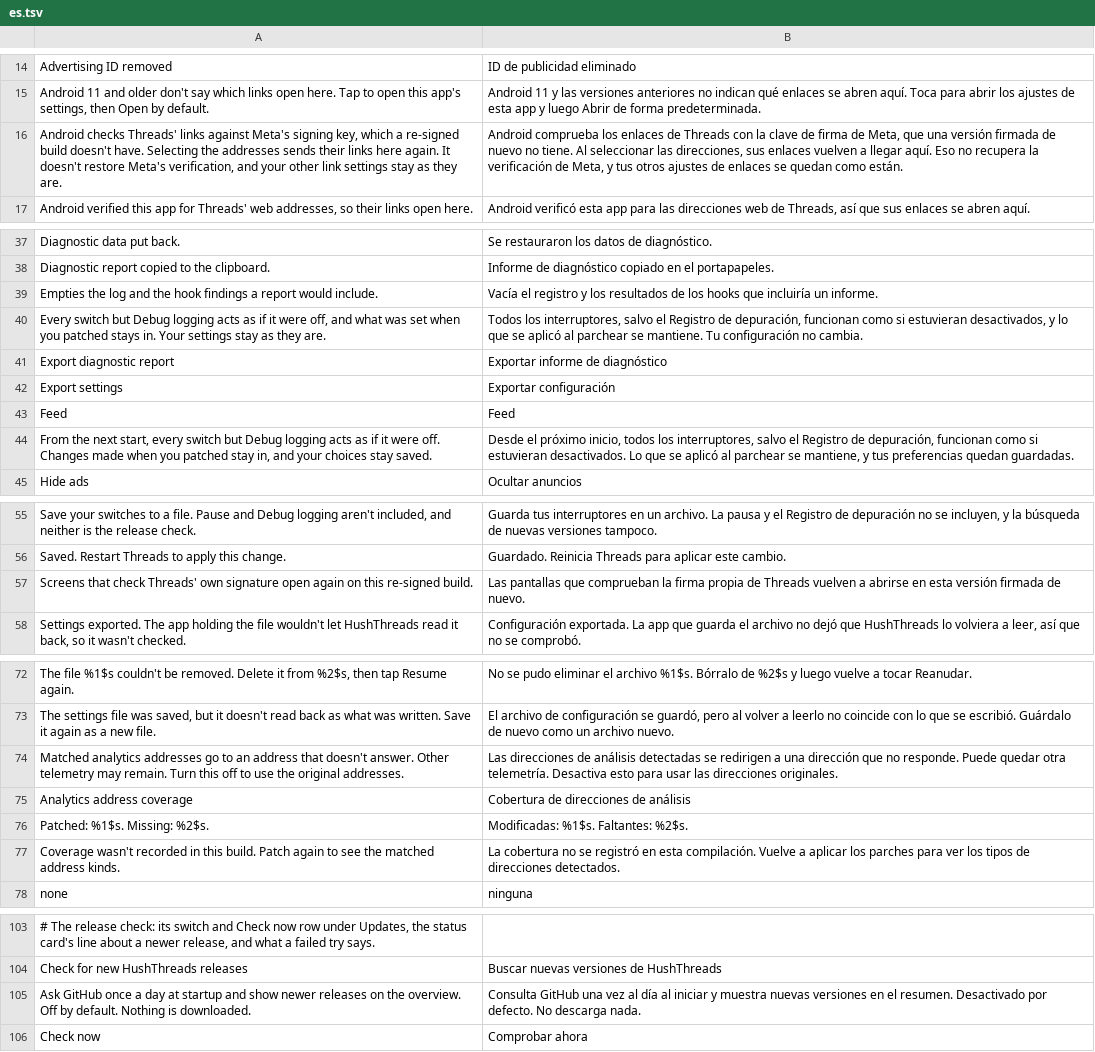
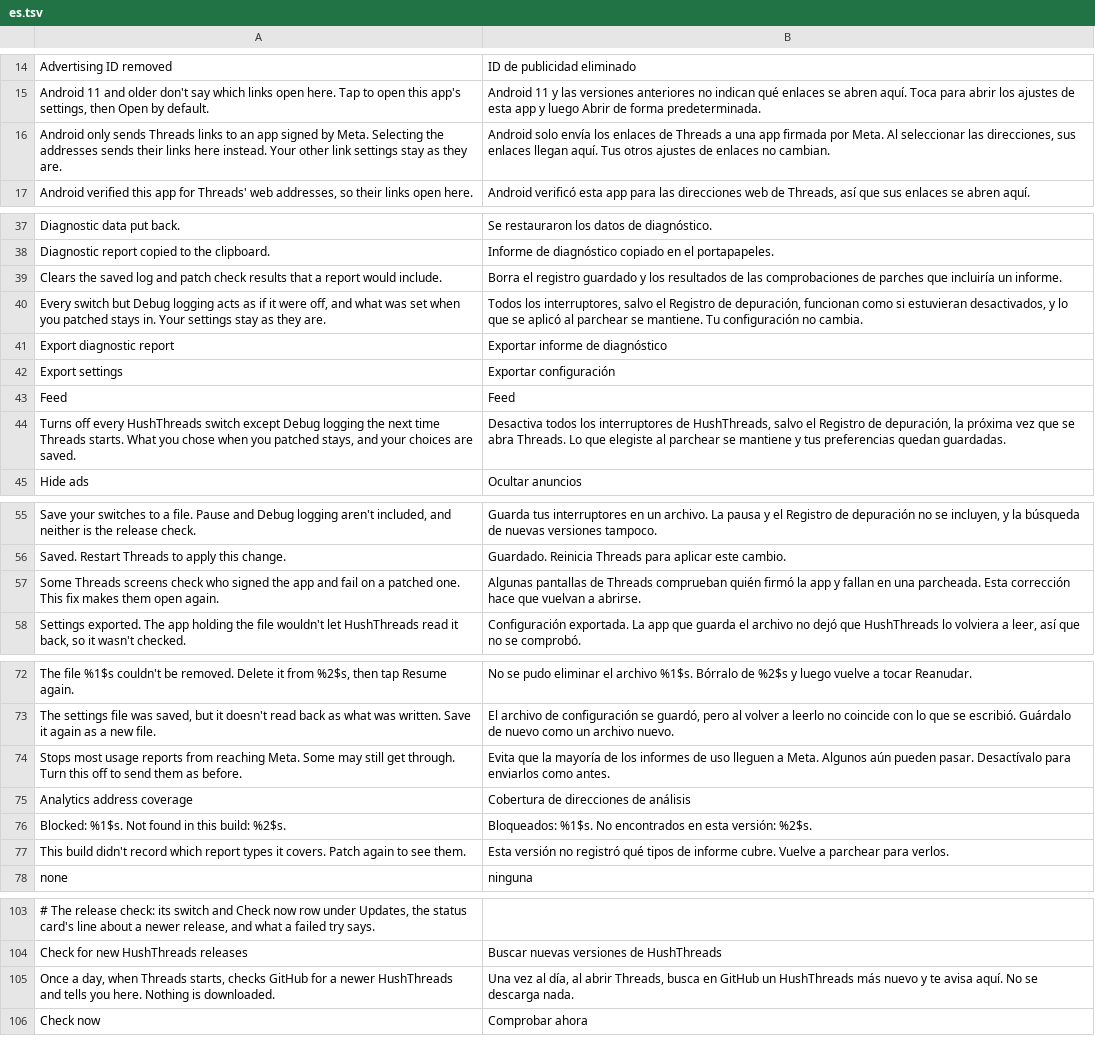
Before and after one commit to SysAdminDoc/HushThreads, a TSV file: extensions/shared/library/src/main/l10n/es.tsv, drawn as a sheet; only a part is shown, gaps mark what is left out; removed rows and columns are numbered as before the commit, all else as after; the diff covers the shown part only; the diff names each change by its address in the sheet, - before the commit and + after, or states it on an @@ line.

Commit message:
docs(settings): rewrite settings rows in plain English

```diff
--- a/extensions/shared/library/src/main/l10n/es.tsv
+++ b/extensions/shared/library/src/main/l10n/es.tsv
-row 16: Android checks Threads' links against Meta's signing key, which a re-signed build doesn't have. Selecting the addresses sends their links here again. It doesn't restore Meta's verification, and your other link settings stay as they are. | Android comprueba los enlaces de Threads con la clave de firma de Meta, que una versión firmada de nuevo no tiene. Al seleccionar las direcciones, sus enlaces vuelven a llegar aquí. Eso no recupera la verificación de Meta, y tus otros ajustes de enlaces se quedan como están.
+row 16: Android only sends Threads links to an app signed by Meta. Selecting the addresses sends their links here instead. Your other link settings stay as they are. | Android solo envía los enlaces de Threads a una app firmada por Meta. Al seleccionar las direcciones, sus enlaces llegan aquí. Tus otros ajustes de enlaces no cambian.
-row 39: Empties the log and the hook findings a report would include. | Vacía el registro y los resultados de los hooks que incluiría un informe.
+row 39: Clears the saved log and patch check results that a report would include. | Borra el registro guardado y los resultados de las comprobaciones de parches que incluiría un informe.
-row 44: From the next start, every switch but Debug logging acts as if it were off. Changes made when you patched stay in, and your choices stay saved. | Desde el próximo inicio, todos los interruptores, salvo el Registro de depuración, funcionan como si estuvieran desactivados. Lo que se aplicó al parchear se mantiene, y tus preferencias quedan guardadas.
+row 44: Turns off every HushThreads switch except Debug logging the next time Threads starts. What you chose when you patched stays, and your choices are saved. | Desactiva todos los interruptores de HushThreads, salvo el Registro de depuración, la próxima vez que se abra Threads. Lo que elegiste al parchear se mantiene y tus preferencias quedan guardadas.
-row 57: Screens that check Threads' own signature open again on this re-signed build. | Las pantallas que comprueban la firma propia de Threads vuelven a abrirse en esta versión firmada de nuevo.
+row 57: Some Threads screens check who signed the app and fail on a patched one. This fix makes them open again. | Algunas pantallas de Threads comprueban quién firmó la app y fallan en una parcheada. Esta corrección hace que vuelvan a abrirse.
-row 74: Matched analytics addresses go to an address that doesn't answer. Other telemetry may remain. Turn this off to use the original addresses. | Las direcciones de análisis detectadas se redirigen a una dirección que no responde. Puede quedar otra telemetría. Desactiva esto para usar las direcciones originales.
+row 74: Stops most usage reports from reaching Meta. Some may still get through. Turn this off to send them as before. | Evita que la mayoría de los informes de uso lleguen a Meta. Algunos aún pueden pasar. Desactívalo para enviarlos como antes.
-row 76: Patched: %1$s. Missing: %2$s. | Modificadas: %1$s. Faltantes: %2$s.
+row 76: Blocked: %1$s. Not found in this build: %2$s. | Bloqueados: %1$s. No encontrados en esta versión: %2$s.
-A77: Coverage wasn't recorded in this build. Patch again to see the matched address kinds.
+A77: This build didn't record which report types it covers. Patch again to see them.
-B77: La cobertura no se registró en esta compilación. Vuelve a aplicar los parches para ver los tipos de direcciones detectados.
+B77: Esta versión no registró qué tipos de informe cubre. Vuelve a parchear para verlos.
-row 105: Ask GitHub once a day at startup and show newer releases on the overview. Off by default. Nothing is downloaded. | Consulta GitHub una vez al día al iniciar y muestra nuevas versiones en el resumen. Desactivado por defecto. No descarga nada.
+row 105: Once a day, when Threads starts, checks GitHub for a newer HushThreads and tells you here. Nothing is downloaded. | Una vez al día, al abrir Threads, busca en GitHub un HushThreads más nuevo y te avisa aquí. No se descarga nada.
```
Also changed, not shown: 3 added rows, 3 removed rows and 8 edited cells elsewhere in this file, extensions/shared/library/src/main/l10n/de.tsv, extensions/shared/library/src/main/l10n/in.tsv, 8 other files.
